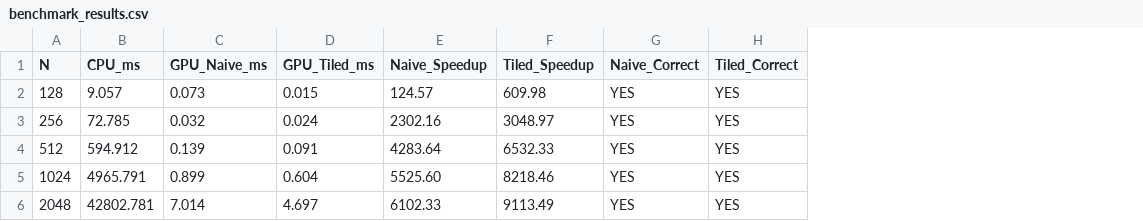
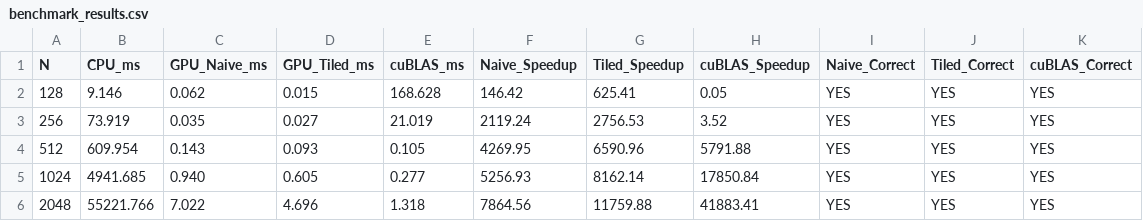
Before and after one commit to sadikshya2001/PP_project, a CSV file: results/benchmark_results.csv, drawn as a sheet; addresses are those after the commit; the diff names each change by its address in the sheet, - before the commit and + after, or states it on an @@ line.

Commit message:
Add cuBLAS comparison and final benchmark results

```diff
--- a/results/benchmark_results.csv
+++ b/results/benchmark_results.csv
+column E (cuBLAS_ms), rows 2-6: 168.628 | 21.019 | 0.105 | 0.277 | 1.318
+column H (cuBLAS_Speedup), rows 2-6: 0.05 | 3.52 | 5791.88 | 17850.84 | 41883.41
+column K (cuBLAS_Correct), rows 2-6: all YES
-B2 (CPU_ms): 9.057
+B2 (CPU_ms): 9.146
-C2 (GPU_Naive_ms): 0.073
+C2 (GPU_Naive_ms): 0.062
-F2 (Naive_Speedup): 124.57
+F2 (Naive_Speedup): 146.42
-G2 (Tiled_Speedup): 609.98
+G2 (Tiled_Speedup): 625.41
-B3 (CPU_ms): 72.785
+B3 (CPU_ms): 73.919
-C3 (GPU_Naive_ms): 0.032
+C3 (GPU_Naive_ms): 0.035
-D3 (GPU_Tiled_ms): 0.024
+D3 (GPU_Tiled_ms): 0.027
-F3 (Naive_Speedup): 2302.16
+F3 (Naive_Speedup): 2119.24
-G3 (Tiled_Speedup): 3048.97
+G3 (Tiled_Speedup): 2756.53
-B4 (CPU_ms): 594.912
+B4 (CPU_ms): 609.954
-C4 (GPU_Naive_ms): 0.139
+C4 (GPU_Naive_ms): 0.143
-D4 (GPU_Tiled_ms): 0.091
+D4 (GPU_Tiled_ms): 0.093
-F4 (Naive_Speedup): 4283.64
+F4 (Naive_Speedup): 4269.95
-G4 (Tiled_Speedup): 6532.33
+G4 (Tiled_Speedup): 6590.96
-B5 (CPU_ms): 4965.791
+B5 (CPU_ms): 4941.685
-C5 (GPU_Naive_ms): 0.899
+C5 (GPU_Naive_ms): 0.940
-D5 (GPU_Tiled_ms): 0.604
+D5 (GPU_Tiled_ms): 0.605
-F5 (Naive_Speedup): 5525.60
+F5 (Naive_Speedup): 5256.93
-G5 (Tiled_Speedup): 8218.46
+G5 (Tiled_Speedup): 8162.14
-B6 (CPU_ms): 42802.781
+B6 (CPU_ms): 55221.766
-C6 (GPU_Naive_ms): 7.014
+C6 (GPU_Naive_ms): 7.022
-D6 (GPU_Tiled_ms): 4.697
+D6 (GPU_Tiled_ms): 4.696
-F6 (Naive_Speedup): 6102.33
+F6 (Naive_Speedup): 7864.56
-G6 (Tiled_Speedup): 9113.49
+G6 (Tiled_Speedup): 11759.88
```
Also changed, not shown: 2 other files.
